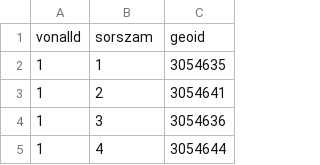
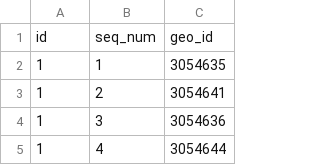
Before and after one commit to molnartimi/MAV-terkepes-incidenstar, a CSV file: backend/src/main/resources/static/vasutvonal_allomasok.csv, drawn as a sheet; only a part is shown.

```diff
--- a/backend/src/main/resources/static/vasutvonal_allomasok.csv
+++ b/backend/src/main/resources/static/vasutvonal_allomasok.csv
@@ -1,2 +1,2 @@
-vonalId;sorszam;geoid
+id;seq_num;geo_id
 1;1;3054635
```
Also changed, not shown: backend/src/main/resources/static/vasutvonalak.csv, 9 other files.
